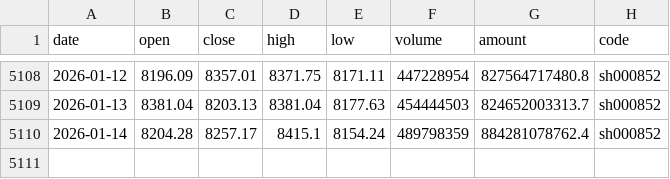
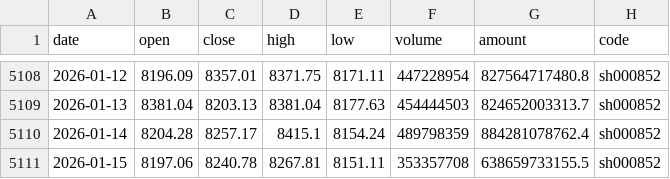
Before and after one commit to chenzt2020/quant, a CSV file: data/index/sh000852.csv, drawn as a sheet; only a part is shown, gaps mark what is left out.

```diff
--- a/data/index/sh000852.csv
+++ b/data/index/sh000852.csv
@@ -5110 +5110,2 @@ date,open,close,high,low,volume,amount,code
 2026-01-14,8204.28,8257.17,8415.1,8154.24,489798359,884281078762.4,sh000852
+2026-01-15,8197.06,8240.78,8267.81,8151.11,353357708,638659733155.5,sh000852
```
Also changed, not shown: data/index/sh000001.csv, data/index/sh000905.csv, 8 other files.
